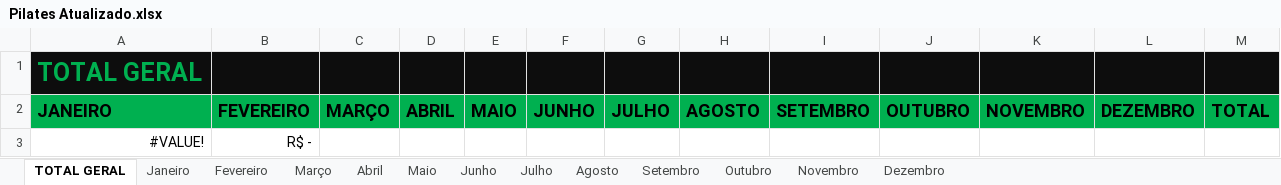
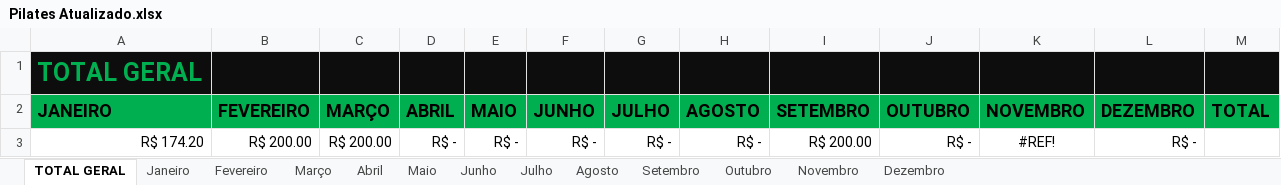
Before and after one commit to joavitormartins/excel, an Excel workbook: Pilates Atualizado.xlsx, sheet TOTAL GERAL, drawn as a sheet; values as stored, in another font and other column widths than the file's, no borders; removed rows and columns are numbered as before the commit, all else as after; the diff names each change by its address in the sheet, - before the commit and + after, or states it on an @@ line.

```diff
--- a/Pilates Atualizado.xlsx (sheet TOTAL GERAL)
+++ b/Pilates Atualizado.xlsx (sheet TOTAL GERAL)
-row 3: #VALUE! | R$ -
+row 3: R$ 174.20 | R$ 200.00 | R$ 200.00 | R$ - | R$ - | R$ - | R$ - | R$ - | R$ 200.00 | R$ - | #REF! | R$ -
```
Also changed, not shown: sheet Janeiro, sheet Maio, sheet Outubro, sheet Setembro, sheet Março, formulas that keep their value.
